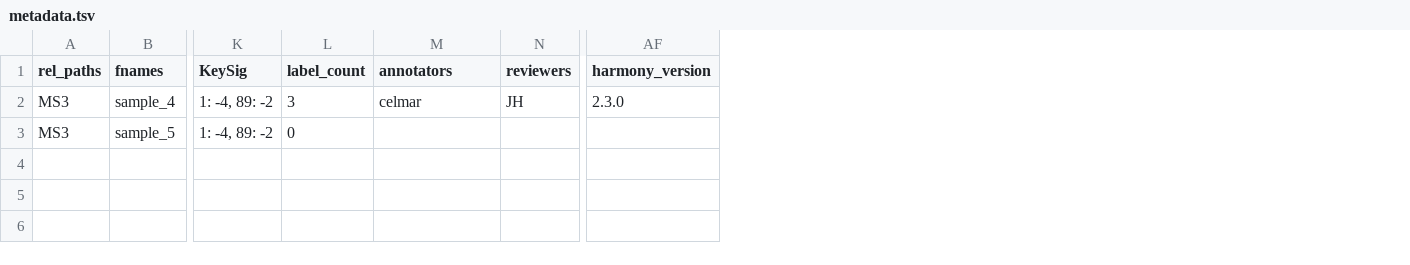
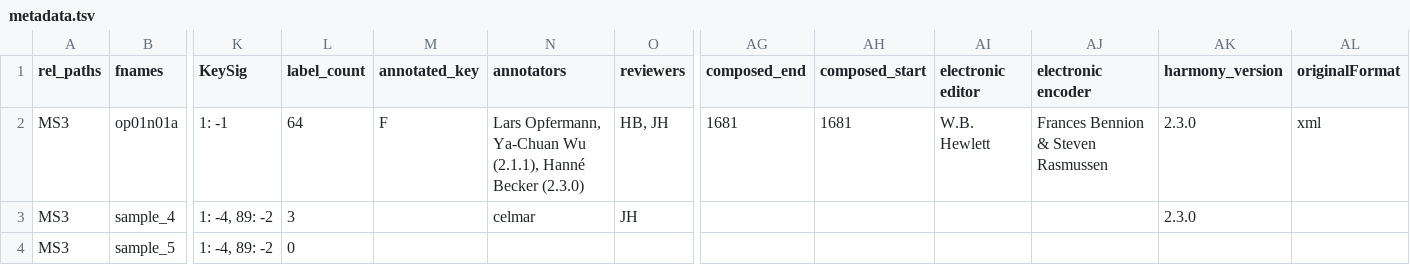
Before and after one commit to DCMLab/dcml_corpus_workflow, a TSV file: metadata.tsv, drawn as a sheet; only a part is shown, gaps mark what is left out; addresses are those after the commit; rows hold the shown columns only; the diff names each change by its address in the sheet, - before the commit and + after, or states it on an @@ line.

```diff
--- a/metadata.tsv
+++ b/metadata.tsv
+column M (annotated_key), empty
+column AG (composed_end), empty
+column AH (composed_start), empty
+column AI (electronic editor), empty
+column AJ (electronic encoder), empty
+column AL (originalFormat), empty
+row 2: MS3 | op01n01a | 1: -1 | 64 | F | Lars Opfermann, Ya-Chuan Wu (2.1.1), Hanné Becker (2.3.0) | HB, JH | 1681 | 1681 | W.B. Hewlett | Frances Bennion & Steven Rasmussen | 2.3.0 | xml
```
Also changed, not shown: 4 other files.
